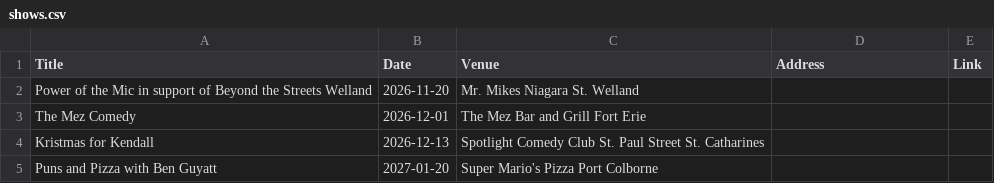
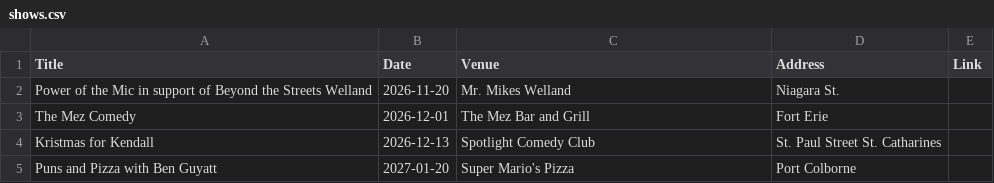
Before and after one commit to AramisTG/DickieLakeshore, a CSV file: shows.csv, drawn as a sheet.

Commit message:
Revise venue addresses in shows.csv
Updated venue addresses for clarity and consistency.

```diff
--- a/shows.csv
+++ b/shows.csv
@@ -1,5 +1,5 @@
 Title,Date,Venue,Address,Link
-Power of the Mic in support of Beyond the Streets Welland, 2026-11-20,Mr. Mikes Niagara St. Welland,
-The Mez Comedy,2026-12-01, The Mez Bar and Grill Fort Erie,
-Kristmas for Kendall, 2026-12-13, Spotlight Comedy Club St. Paul Street St. Catharines,
-Puns and Pizza with Ben Guyatt, 2027-01-20, Super Mario's Pizza Port Colborne,
+Power of the Mic in support of Beyond the Streets Welland, 2026-11-20, Mr. Mikes Welland, Niagara St.,
+The Mez Comedy,2026-12-01, The Mez Bar and Grill, Fort Erie,
+Kristmas for Kendall, 2026-12-13, Spotlight Comedy Club, St. Paul Street St. Catharines,
+Puns and Pizza with Ben Guyatt, 2027-01-20, Super Mario's Pizza, Port Colborne,
```
